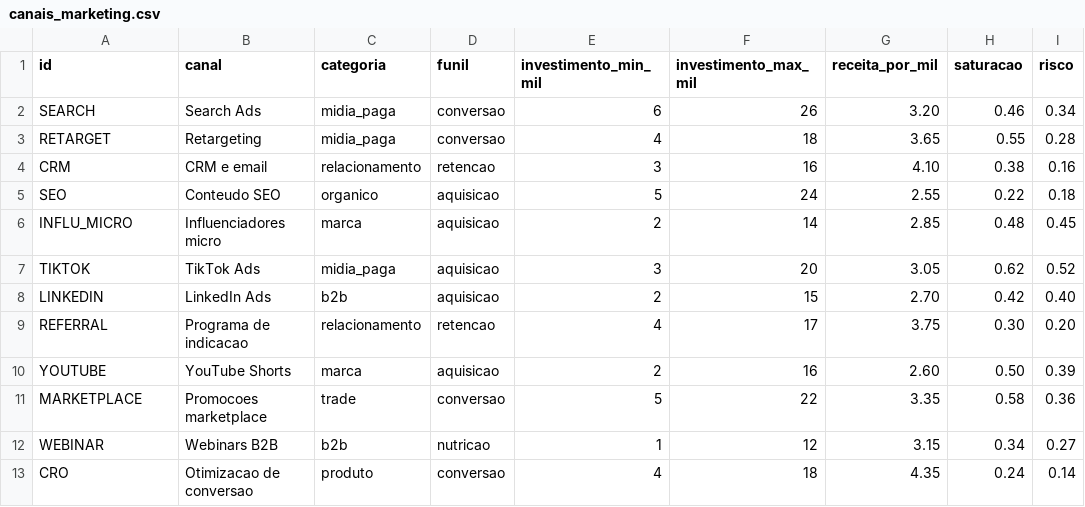
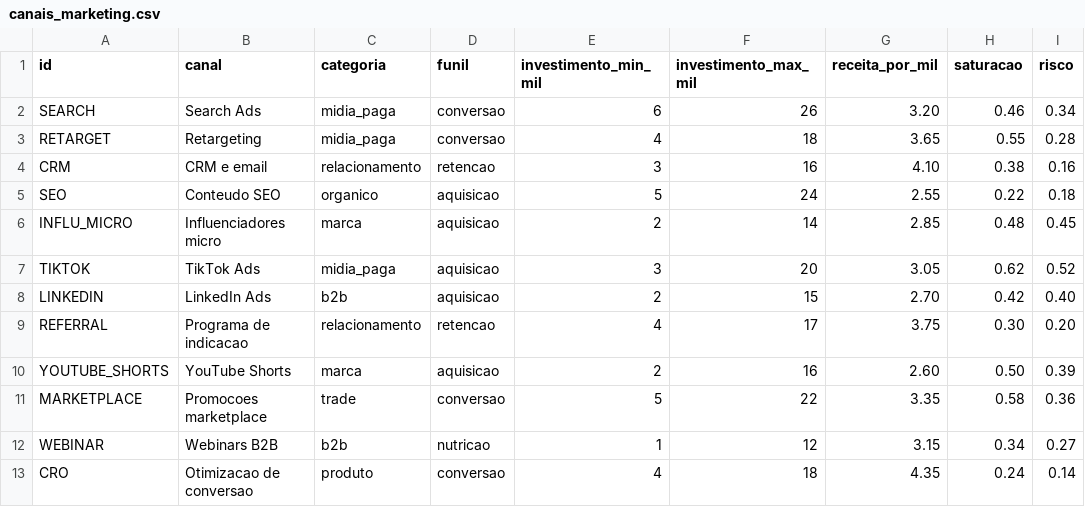
Before and after one commit to cidade-felipe/atv-ia-algoritmo-genetico, a CSV file: data/canais_marketing.csv, drawn as a sheet.

Commit message:
fix: correct YouTube entry format in canais_marketing.csv

```diff
--- a/data/canais_marketing.csv
+++ b/data/canais_marketing.csv
@@ -9,3 +9,3 @@ LINKEDIN,LinkedIn Ads,b2b,aquisicao,2,15,2.70,0.42,0.40
 REFERRAL,Programa de indicacao,relacionamento,retencao,4,17,3.75,0.30,0.20
-YOUTUBE,YouTube Shorts,marca,aquisicao,2,16,2.60,0.50,0.39
+YOUTUBE_SHORTS,YouTube Shorts,marca,aquisicao,2,16,2.60,0.50,0.39
 MARKETPLACE,Promocoes marketplace,trade,conversao,5,22,3.35,0.58,0.36
```
